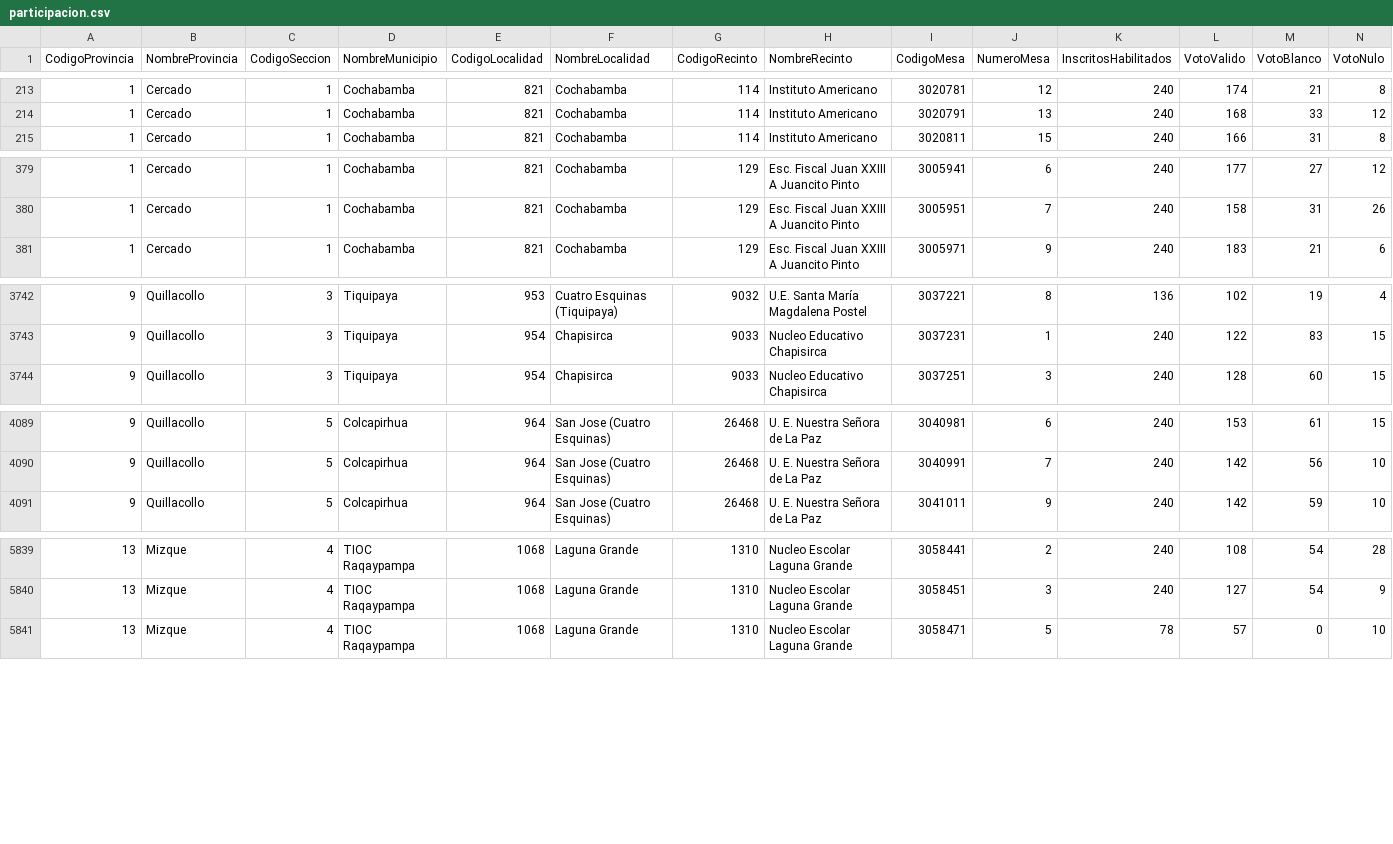
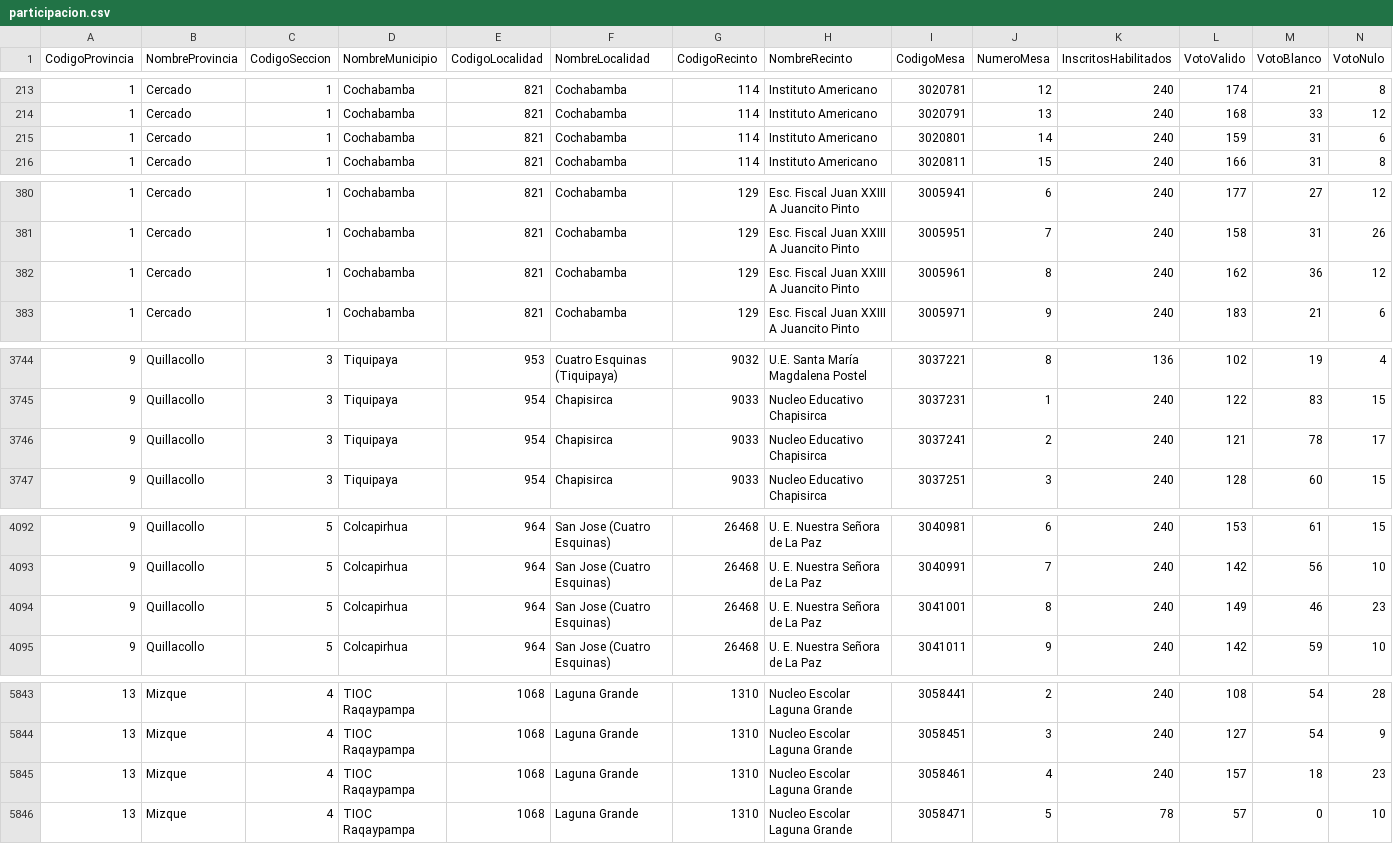
Before and after one commit to mauforonda/subnacionales2026, a CSV file: resultados/primera_vuelta/cochabamba/asambleista-territorio/participacion.csv, drawn as a sheet; only a part is shown, gaps mark what is left out; rows hold the shown columns only; the diff covers the shown part only; the diff names each change by its address in the sheet, - before the commit and + after, or states it on an @@ line.

Commit message:
Update data

```diff
--- a/resultados/primera_vuelta/cochabamba/asambleista-territorio/participacion.csv
+++ b/resultados/primera_vuelta/cochabamba/asambleista-territorio/participacion.csv
+row 215: 1 | Cercado | 1 | Cochabamba | 821 | Cochabamba | 114 | Instituto Americano | 3020801 | 14 | 240 | 159 | 31 | 6
+row 382: 1 | Cercado | 1 | Cochabamba | 821 | Cochabamba | 129 | Esc. Fiscal Juan XXIII A Juancito Pinto | 3005961 | 8 | 240 | 162 | 36 | 12
+row 3746: 9 | Quillacollo | 3 | Tiquipaya | 954 | Chapisirca | 9033 | Nucleo Educativo Chapisirca | 3037241 | 2 | 240 | 121 | 78 | 17
+row 4094: 9 | Quillacollo | 5 | Colcapirhua | 964 | San Jose (Cuatro Esquinas) | 26468 | U. E. Nuestra Señora de La Paz | 3041001 | 8 | 240 | 149 | 46 | 23
+row 5845: 13 | Mizque | 4 | TIOC Raqaypampa | 1068 | Laguna Grande | 1310 | Nucleo Escolar Laguna Grande | 3058461 | 4 | 240 | 157 | 18 | 23
```
Also changed, not shown: 1 added row elsewhere in this file, resultados/primera_vuelta/cochabamba/asambleista-poblacion/participacion.csv, resultados/primera_vuelta/cochabamba/asambleista-poblacion/validos.csv, 31 other files.
